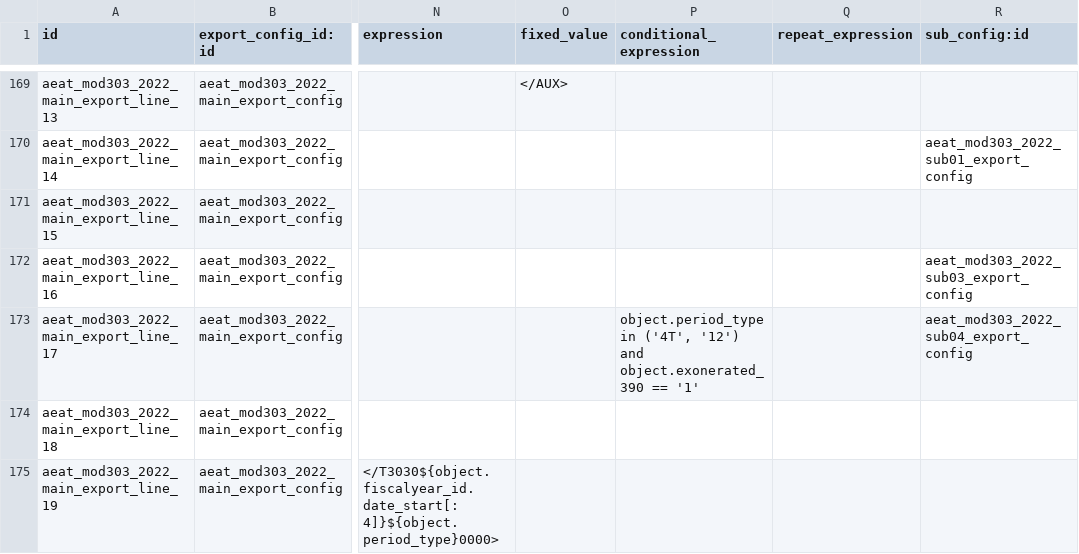
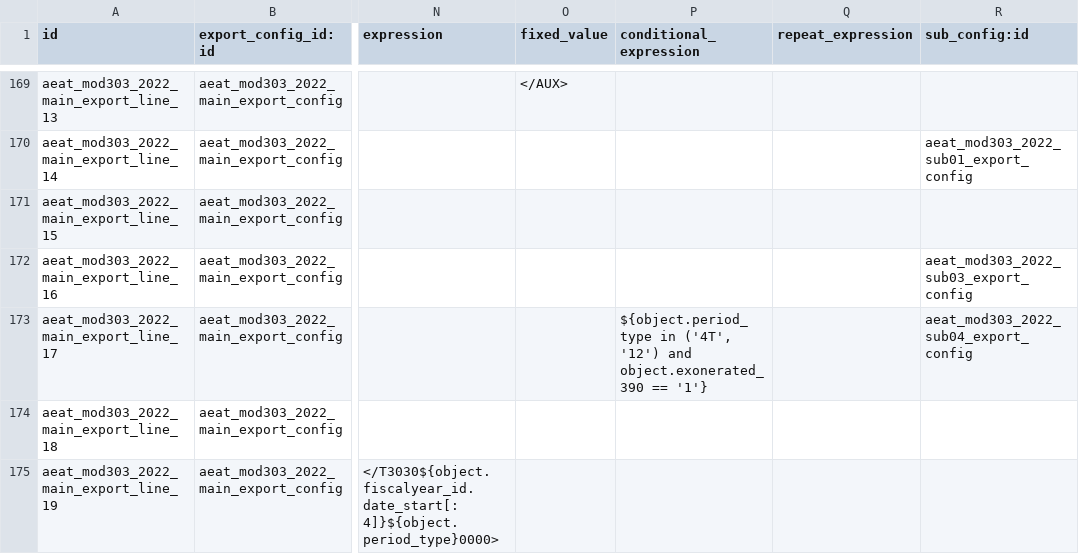
Before and after one commit to OCA/l10n-spain, a CSV file: l10n_es_aeat_mod303/data/2022/aeat.model.export.config.line.csv, drawn as a sheet; only a part is shown, gaps mark what is left out; the diff names each change by its address in the sheet, - before the commit and + after, or states it on an @@ line.

Commit message:
[FIX] l10n_es_aeat_mod303: Error fichero 303 2022

```diff
--- a/l10n_es_aeat_mod303/data/2022/aeat.model.export.config.line.csv
+++ b/l10n_es_aeat_mod303/data/2022/aeat.model.export.config.line.csv
-P173 (conditional_expression): object.period_type in ('4T', '12') and object.exonerated_390 == '1'
+P173 (conditional_expression): ${object.period_type in ('4T', '12') and object.exonerated_390 == '1'}
```
